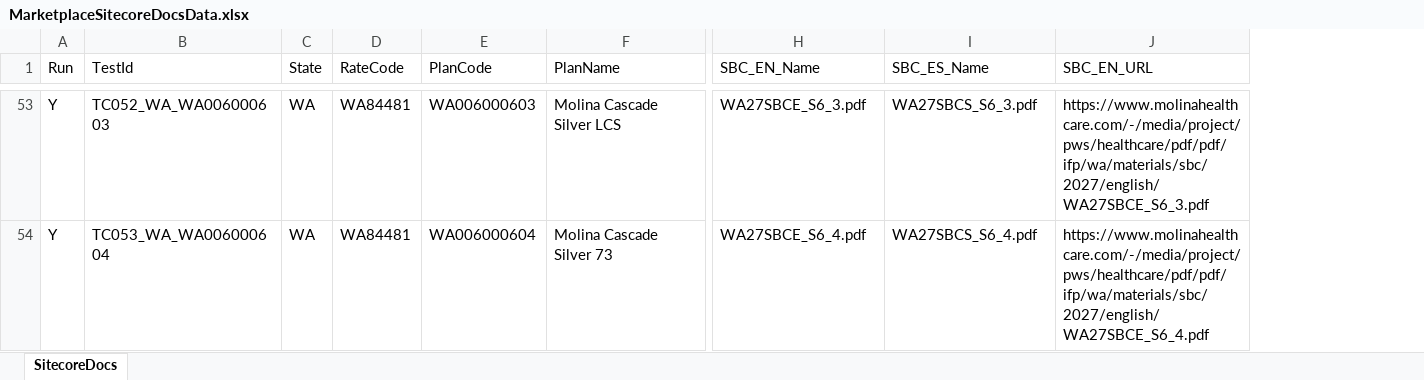
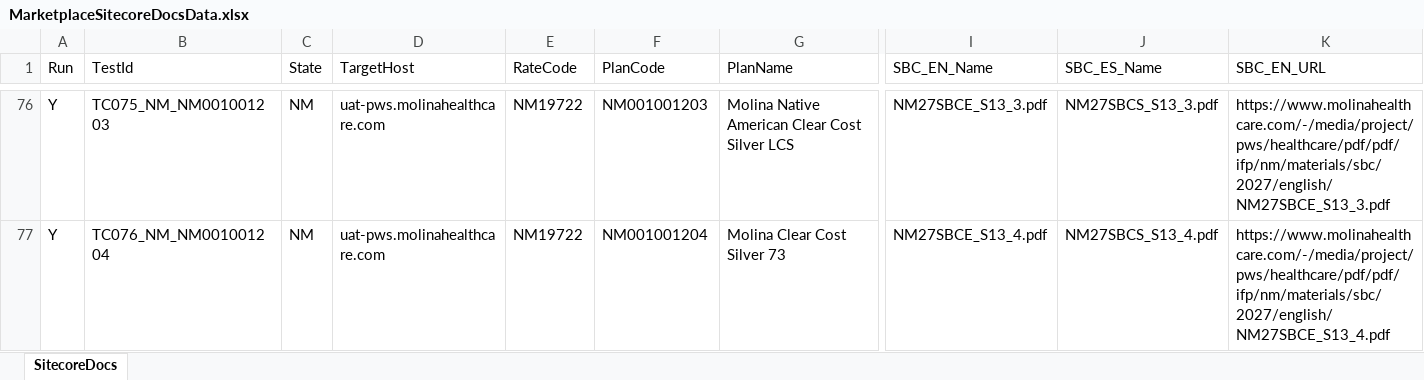
Before and after one commit to Tarun-automatio/Marketplace_Tarun, an Excel workbook: data/marketplace/MarketplaceSitecoreDocsData.xlsx, sheet SitecoreDocs, drawn as a sheet; only a part is shown, gaps mark what is left out; values as stored, in another font and other column widths than the file's, no borders; addresses are those after the commit; the diff covers the shown part only; the diff names each change by its address in the sheet, - before the commit and + after, or states it on an @@ line.

Commit message:
updated code for plan search scripts

```diff
--- a/data/marketplace/MarketplaceSitecoreDocsData.xlsx (sheet SitecoreDocs)
+++ b/data/marketplace/MarketplaceSitecoreDocsData.xlsx (sheet SitecoreDocs)
+column D (TargetHost), rows 76-77: uat-pws.molinahealthcare.com | uat-pws.molinahealthcare.com
-B76 (TestId): TC052_WA_WA006000603
+B76 (TestId): TC075_NM_NM001001203
-C76:C77 (State): WA
+C76:C77 (State): NM
-E76:E77 (RateCode): WA84481
+E76:E77 (RateCode): NM19722
-F76 (PlanCode): WA006000603
+F76 (PlanCode): NM001001203
-G76 (PlanName): Molina Cascade Silver LCS
+G76 (PlanName): Molina Native American Clear Cost Silver LCS
-I76 (SBC_EN_Name): WA27SBCE_S6_3.pdf
+I76 (SBC_EN_Name): NM27SBCE_S13_3.pdf
-J76 (SBC_ES_Name): WA27SBCS_S6_3.pdf
+J76 (SBC_ES_Name): NM27SBCS_S13_3.pdf
-K76 (SBC_EN_URL): https://www.molinahealthcare.com/-/media/project/pws/healthcare/pdf/pdf/ifp/wa/materials/sbc/2027/english/WA27SBCE_S6_3.pdf
+K76 (SBC_EN_URL): https://www.molinahealthcare.com/-/media/project/pws/healthcare/pdf/pdf/ifp/nm/materials/sbc/2027/english/NM27SBCE_S13_3.pdf
-B77 (TestId): TC053_WA_WA006000604
+B77 (TestId): TC076_NM_NM001001204
-F77 (PlanCode): WA006000604
+F77 (PlanCode): NM001001204
-G77 (PlanName): Molina Cascade Silver 73
+G77 (PlanName): Molina Clear Cost Silver 73
-I77 (SBC_EN_Name): WA27SBCE_S6_4.pdf
+I77 (SBC_EN_Name): NM27SBCE_S13_4.pdf
-J77 (SBC_ES_Name): WA27SBCS_S6_4.pdf
+J77 (SBC_ES_Name): NM27SBCS_S13_4.pdf
-K77 (SBC_EN_URL): https://www.molinahealthcare.com/-/media/project/pws/healthcare/pdf/pdf/ifp/wa/materials/sbc/2027/english/WA27SBCE_S6_4.pdf
+K77 (SBC_EN_URL): https://www.molinahealthcare.com/-/media/project/pws/healthcare/pdf/pdf/ifp/nm/materials/sbc/2027/english/NM27SBCE_S13_4.pdf
```
Also changed, not shown: 11 added rows and 239 edited cells elsewhere in this sheet, hidden cells, data/marketplace/MarketplacePlansData.xlsx, 5 other files.
